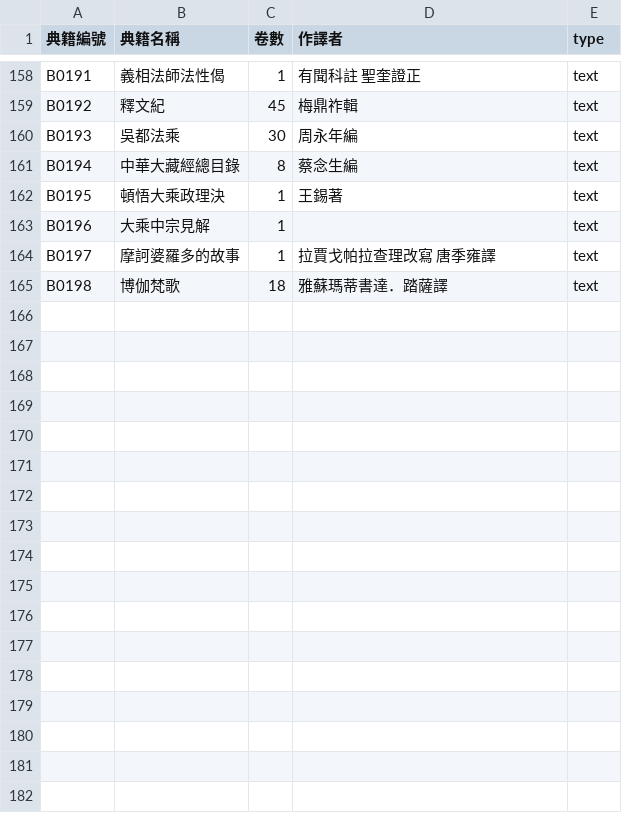
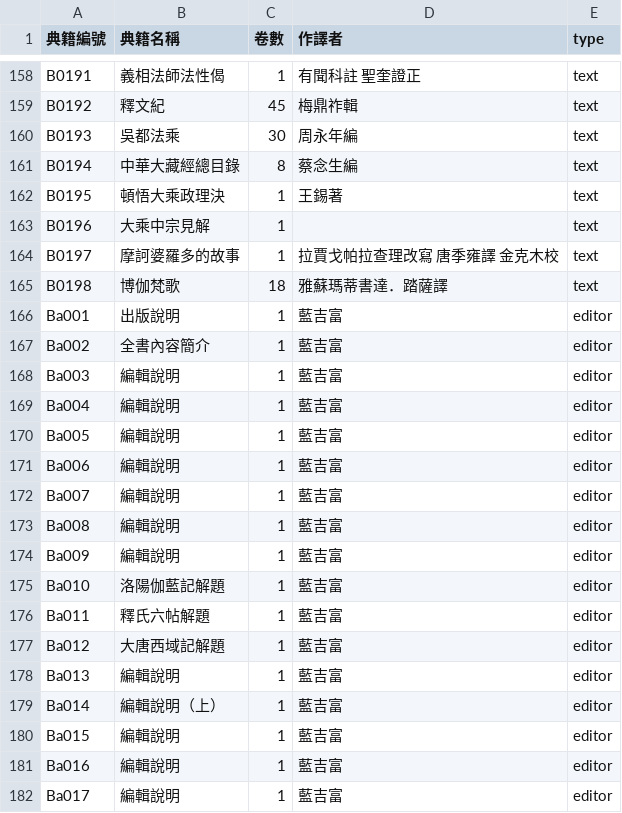
Before and after one commit to DILA-edu/cbeta-metadata, a CSV file: titles/titles-by-canon/B.csv, drawn as a sheet; only a part is shown, gaps mark what is left out; the diff covers the shown part only.

```diff
--- a/titles/titles-by-canon/B.csv
+++ b/titles/titles-by-canon/B.csv
@@ -163,3 +163,20 @@ B0195,頓悟大乘政理決,1,王錫著 ,text
 B0196,大乘中宗見解,1,"",text
-B0197,摩訶婆羅多的故事,1,拉賈戈帕拉查理改寫　唐季雍譯,text
+B0197,摩訶婆羅多的故事,1,拉賈戈帕拉查理改寫　唐季雍譯　金克木校,text
 B0198,博伽梵歌,18,雅蘇瑪蒂書達．踏薩譯,text
+Ba001,出版說明,1,藍吉富,editor
+Ba002,全書內容簡介,1,藍吉富,editor
+Ba003,編輯說明,1,藍吉富,editor
+Ba004,編輯說明,1,藍吉富,editor
+Ba005,編輯說明,1,藍吉富,editor
+Ba006,編輯說明,1,藍吉富,editor
+Ba007,編輯說明,1,藍吉富,editor
+Ba008,編輯說明,1,藍吉富,editor
+Ba009,編輯說明,1,藍吉富,editor
+Ba010,洛陽伽藍記解題,1,藍吉富,editor
+Ba011,釋氏六帖解題,1,藍吉富,editor
+Ba012,大唐西域記解題,1,藍吉富,editor
+Ba013,編輯說明,1,藍吉富,editor
+Ba014,編輯說明（上）,1,藍吉富,editor
+Ba015,編輯說明,1,藍吉富,editor
+Ba016,編輯說明,1,藍吉富,editor
+Ba017,編輯說明,1,藍吉富,editor
```
Also changed, not shown: 20 added rows elsewhere in this file, titles/all-title-byline.csv, titles/titles-by-canon/GA.csv, 13 other files.
